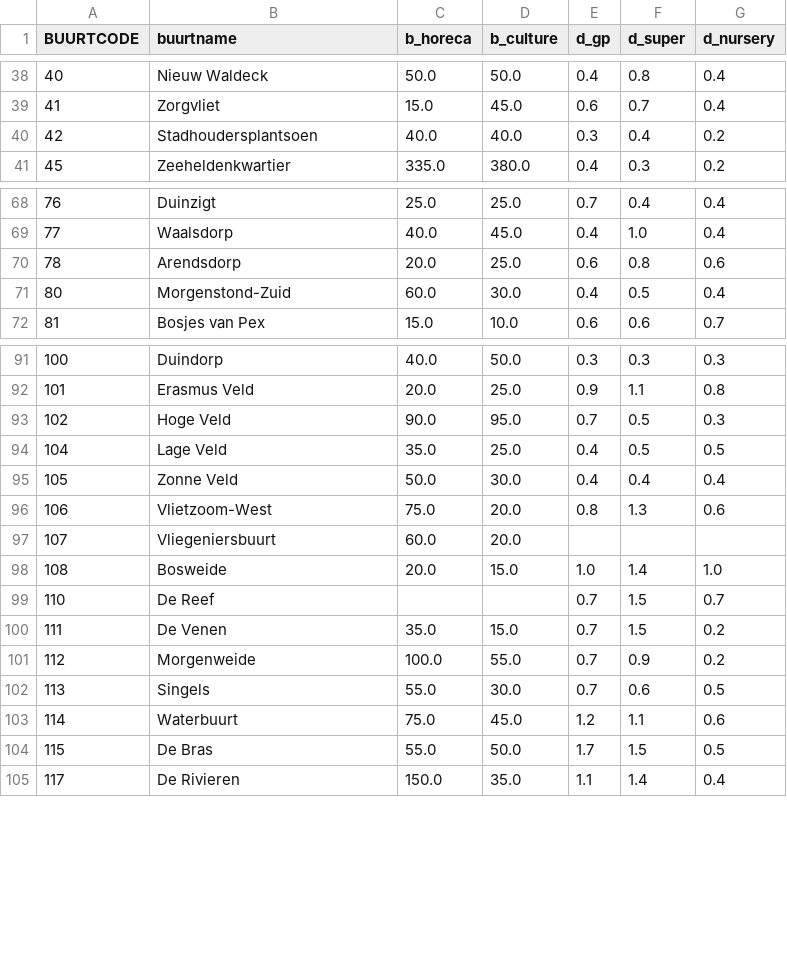
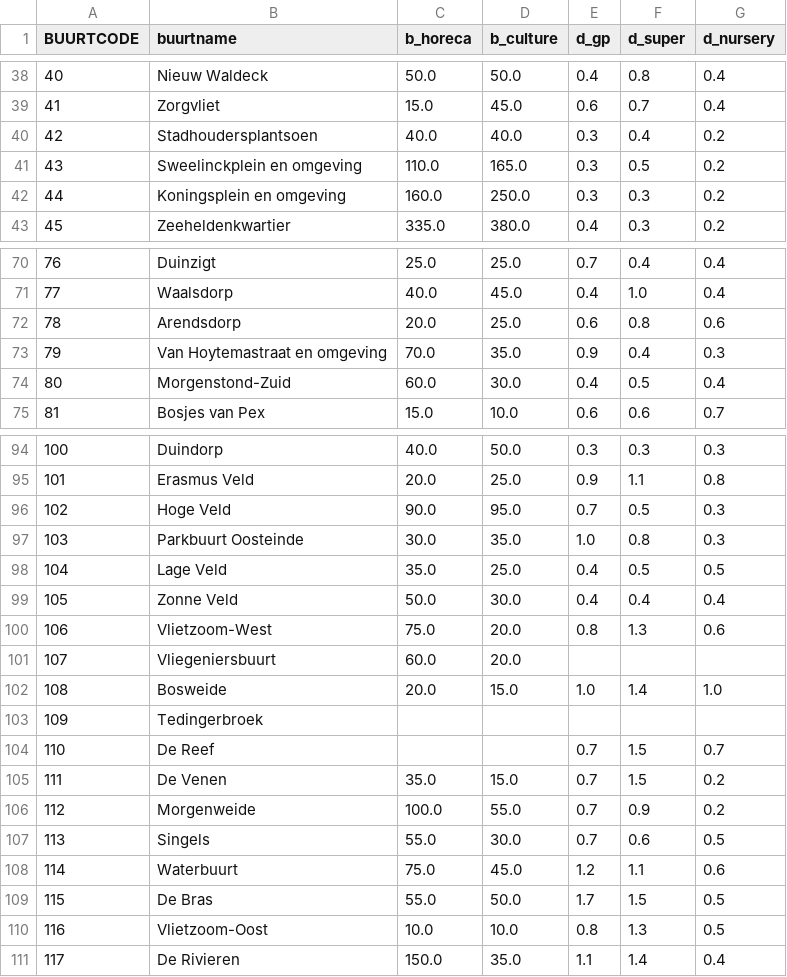
Before and after one commit to J-h-V/OpenDataDenHaag, a CSV file: Netlogo/data/amenities_data.csv, drawn as a sheet; only a part is shown, gaps mark what is left out.

```diff
--- a/Netlogo/data/amenities_data.csv
+++ b/Netlogo/data/amenities_data.csv
@@ -40,2 +40,4 @@ BUURTCODE,buurtname,b_horeca,b_culture,d_gp,d_super,d_nursery
 42,Stadhoudersplantsoen,40.0,40.0,0.3,0.4,0.2
+43,Sweelinckplein en omgeving,110.0,165.0,0.3,0.5,0.2
+44,Koningsplein en omgeving,160.0,250.0,0.3,0.3,0.2
 45,Zeeheldenkwartier,335.0,380.0,0.4,0.3,0.2
@@ -70,2 +72,3 @@ BUURTCODE,buurtname,b_horeca,b_culture,d_gp,d_super,d_nursery
 78,Arendsdorp,20.0,25.0,0.6,0.8,0.6
+79,Van Hoytemastraat en omgeving,70.0,35.0,0.9,0.4,0.3
 80,Morgenstond-Zuid,60.0,30.0,0.4,0.5,0.4
@@ -93,2 +96,3 @@ BUURTCODE,buurtname,b_horeca,b_culture,d_gp,d_super,d_nursery
 102,Hoge Veld,90.0,95.0,0.7,0.5,0.3
+103,Parkbuurt Oosteinde,30.0,35.0,1.0,0.8,0.3
 104,Lage Veld,35.0,25.0,0.4,0.5,0.5
@@ -98,2 +102,3 @@ BUURTCODE,buurtname,b_horeca,b_culture,d_gp,d_super,d_nursery
 108,Bosweide,20.0,15.0,1.0,1.4,1.0
+109,Tedingerbroek,,,,,
 110,De Reef,,,0.7,1.5,0.7
@@ -104,2 +109,3 @@ BUURTCODE,buurtname,b_horeca,b_culture,d_gp,d_super,d_nursery
 115,De Bras,55.0,50.0,1.7,1.5,0.5
+116,Vlietzoom-Oost,10.0,10.0,0.8,1.3,0.5
 117,De Rivieren,150.0,35.0,1.1,1.4,0.4
```
Also changed, not shown: Netlogo/data/housing_data.csv, Python/data/buurten.csv, 6 other files.
